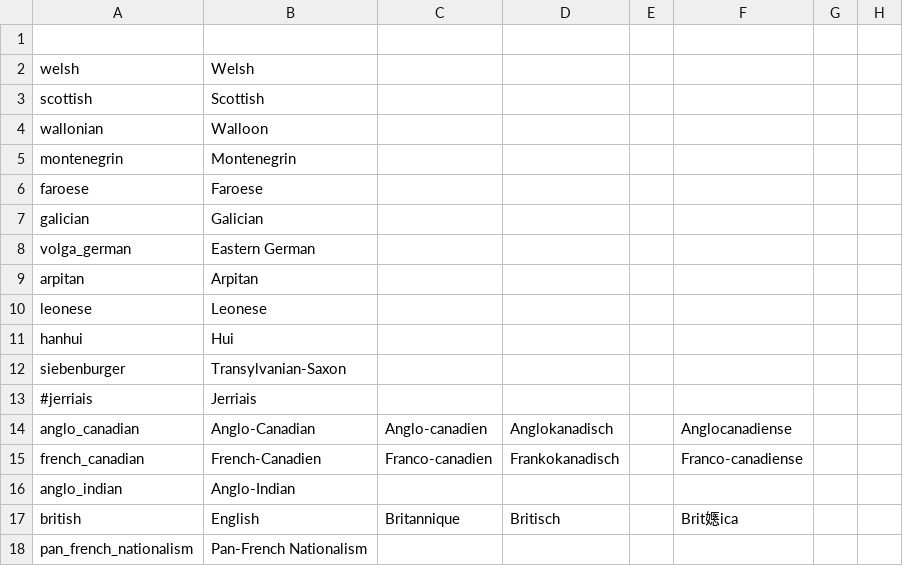
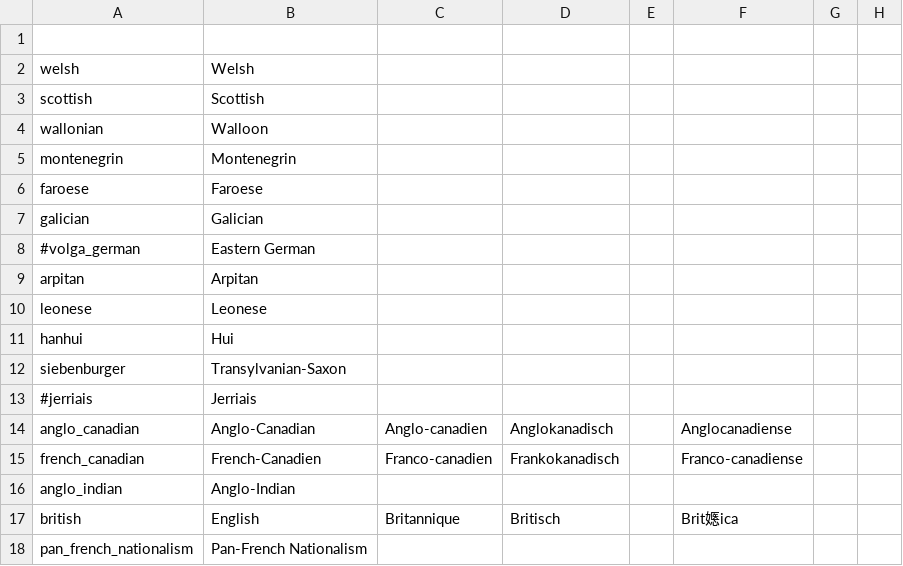
Before and after one commit to TurningPointNovocherkassk/Historical_Bloat_Mod, a CSV file: ANON_HFM/localisation/0000_minimod.csv, drawn as a sheet; only a part is shown; the diff names each change by its address in the sheet, - before the commit and + after, or states it on an @@ line.

```diff
--- a/ANON_HFM/localisation/0000_minimod.csv
+++ b/ANON_HFM/localisation/0000_minimod.csv
-A8: volga_german
+A8: #volga_german
```
Also changed, not shown: ANON_HFM/localisation/00_ANON_randomshit.csv, ANON_HFM/localisation/00_ANON_terrain.csv, 54 other files.
